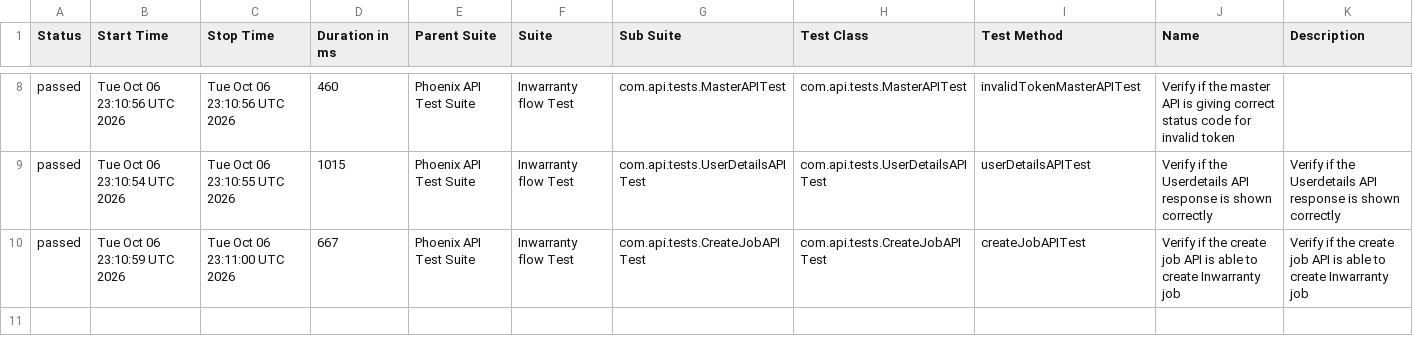
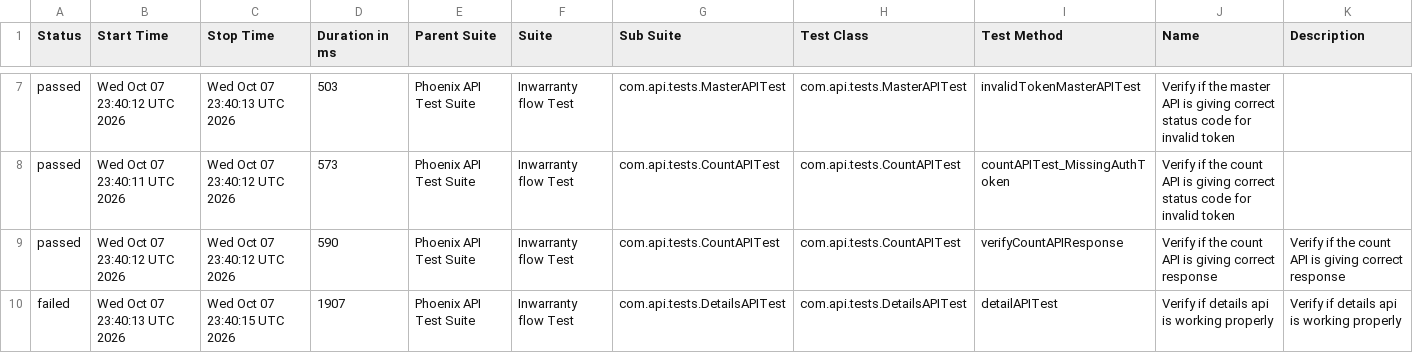
Before and after one commit to srinivaskinik/AutomationFramework-Phoenix-RestAssured, a CSV file: data/suites.csv, drawn as a sheet; only a part is shown, gaps mark what is left out; the diff covers the shown part only.

```diff
--- a/data/suites.csv
+++ b/data/suites.csv
@@ -8,3 +7,4 @@
-"passed","Tue Oct 06 23:10:56 UTC 2026","Tue Oct 06 23:10:56 UTC 2026","460","Phoenix API Test Suite","Inwarranty flow Test","com.api.tests.MasterAPITest","com.api.tests.MasterAPITest","invalidTokenMasterAPITest","Verify if the master API is giving correct status code for invalid token",""
-"passed","Tue Oct 06 23:10:54 UTC 2026","Tue Oct 06 23:10:55 UTC 2026","1015","Phoenix API Test Suite","Inwarranty flow Test","com.api.tests.UserDetailsAPITest","com.api.tests.UserDetailsAPITest","userDetailsAPITest","Verify if the Userdetails API response is shown correctly","Verify if the Userdetails API response is shown correctly"
-"passed","Tue Oct 06 23:10:59 UTC 2026","Tue Oct 06 23:11:00 UTC 2026","667","Phoenix API Test Suite","Inwarranty flow Test","com.api.tests.CreateJobAPITest","com.api.tests.CreateJobAPITest","createJobAPITest","Verify if the create job API is able to create Inwarranty job","Verify if the create job API is able to create Inwarranty job"
+"passed","Wed Oct 07 23:40:12 UTC 2026","Wed Oct 07 23:40:13 UTC 2026","503","Phoenix API Test Suite","Inwarranty flow Test","com.api.tests.MasterAPITest","com.api.tests.MasterAPITest","invalidTokenMasterAPITest","Verify if the master API is giving correct status code for invalid token",""
+"passed","Wed Oct 07 23:40:11 UTC 2026","Wed Oct 07 23:40:12 UTC 2026","573","Phoenix API Test Suite","Inwarranty flow Test","com.api.tests.CountAPITest","com.api.tests.CountAPITest","countAPITest_MissingAuthToken","Verify if the count API is giving correct status code for invalid token",""
+"passed","Wed Oct 07 23:40:12 UTC 2026","Wed Oct 07 23:40:12 UTC 2026","590","Phoenix API Test Suite","Inwarranty flow Test","com.api.tests.CountAPITest","com.api.tests.CountAPITest","verifyCountAPIResponse","Verify if the count API is giving correct response","Verify if the count API is giving correct response"
+"failed","Wed Oct 07 23:40:13 UTC 2026","Wed Oct 07 23:40:15 UTC 2026","1907","Phoenix API Test Suite","Inwarranty flow Test","com.api.tests.DetailsAPITest","com.api.tests.DetailsAPITest","detailAPITest","Verify if details api is working properly","Verify if details api is working properly"
```
Also changed, not shown: 1 added row, 2 removed rows and 27 edited cells elsewhere in this file, data/behaviors.csv, 57 other files.
